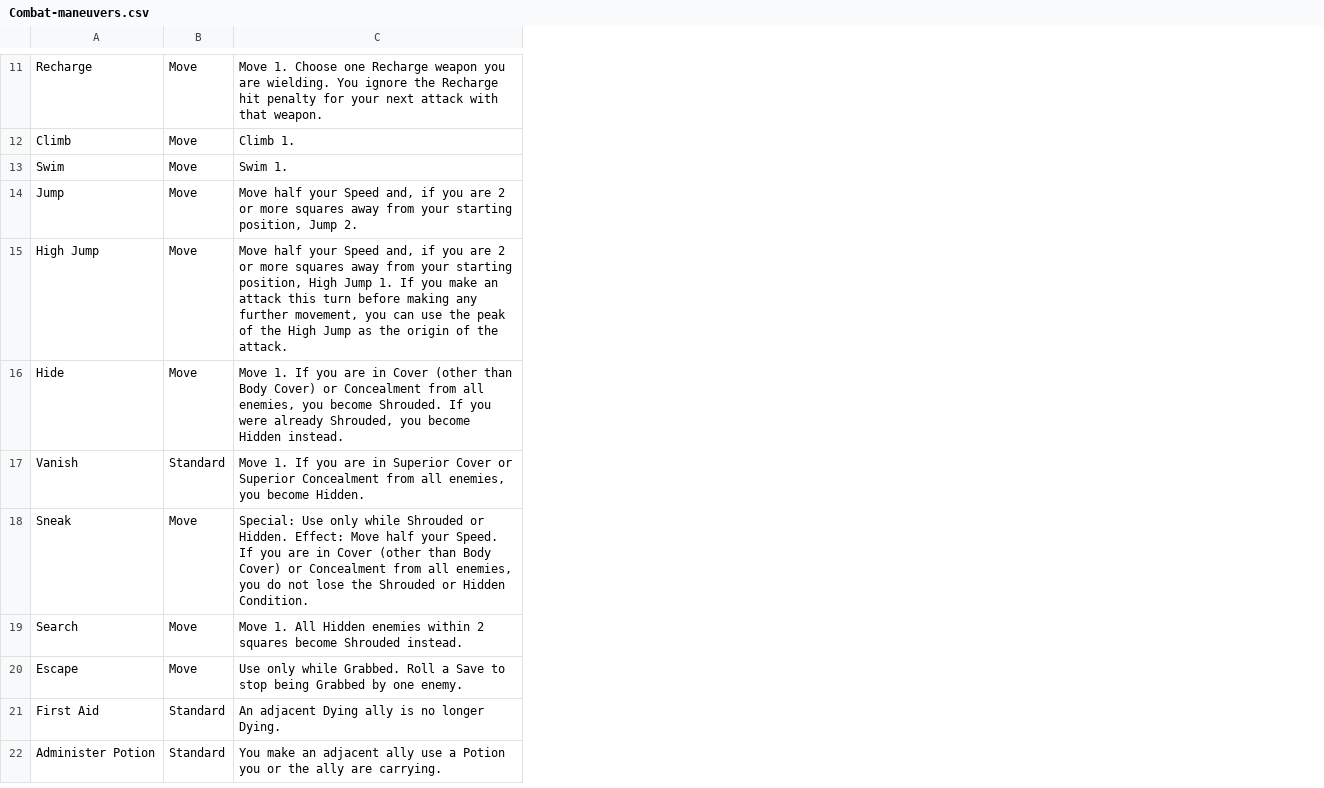
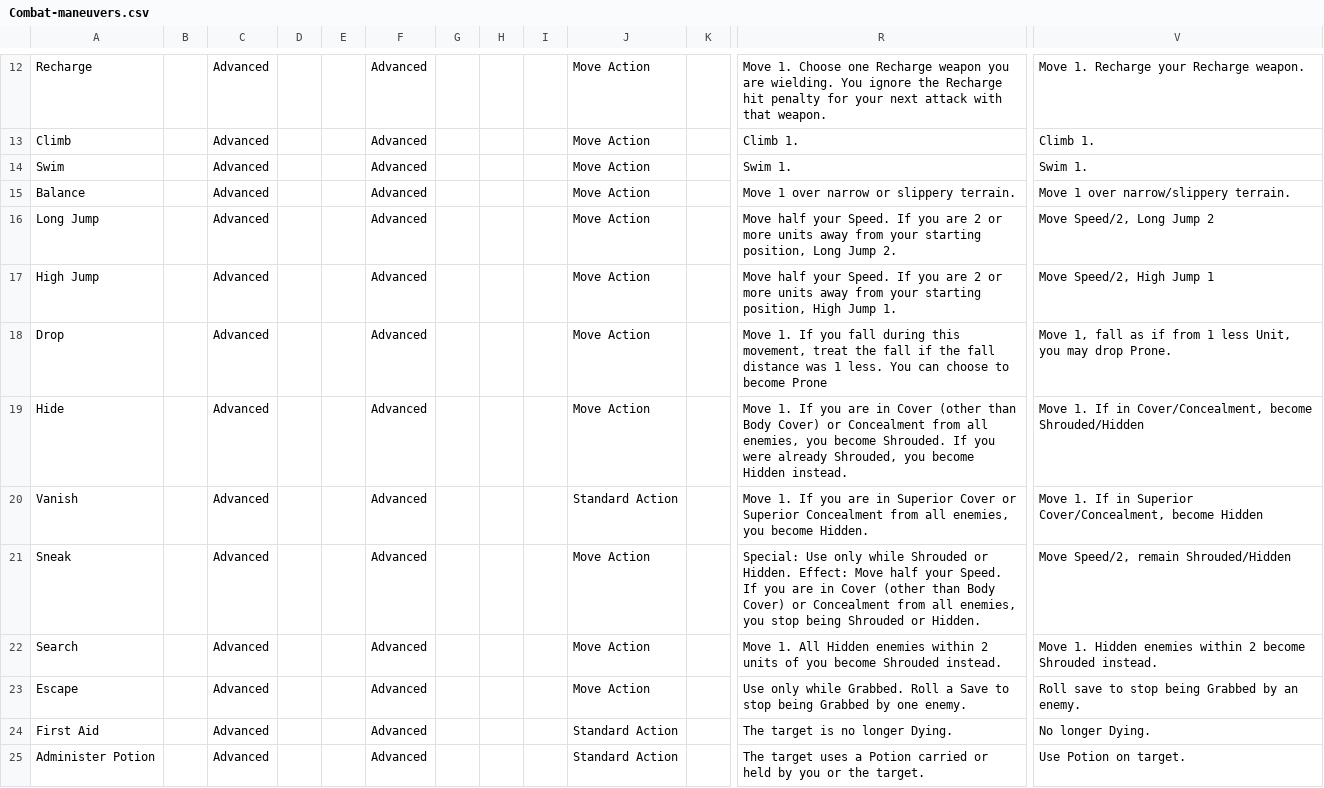
Before and after one commit to capelastegui/sfrpg, a CSV file: raw/combat/Combat-maneuvers.csv, drawn as a sheet; only a part is shown, gaps mark what is left out; removed rows and columns are numbered as before the commit, all else as after; rows hold the shown columns only; the diff covers the shown part only; the diff names each change by its address in the sheet, - before the commit and + after, or states it on an @@ line.

```diff
--- a/raw/combat/Combat-maneuvers.csv
+++ b/raw/combat/Combat-maneuvers.csv
-column B, rows 11-13: all Move; rows 15-22: Move | Move | Standard | Move | Move | Move | Standard | Standard
+column B, empty
+column C, rows 12-14: all Advanced; row 17: Advanced; rows 19-25: all Advanced
+column D, empty
+column E, empty
+column F, rows 12-14: all Advanced; row 17: Advanced; rows 19-25: all Advanced
+column G, empty
+column H, empty
+column I, empty
+column J, rows 12-14: all Move Action; row 17: Move Action; rows 19-25: Move Action | Standard Action | Move Action | Move Action | Move Action | Standard Action | Standard Action
+column K, empty
+column V, rows 12-14: Move 1. Recharge your Recharge weapon. | Climb 1. | Swim 1.; row 17: Move Speed/2, High Jump 1; rows 19-25: Move 1. If in Cover/Concealment, become Shrouded/Hidden | Move 1. If in Superior Cover/Concealment, become Hidden | Move Speed/2, remain Shrouded/Hidden | Move 1. Hidden enemies within 2 become Shrouded instead. | Roll save to stop being Grabbed by an enemy. | No longer Dying. | Use Potion on target.
-row 14: Jump | Move | Move half your Speed and, if you are 2 or more squares away from your starting position, Jump 2.
+row 15: Balance |  | Advanced |  |  | Advanced |  |  |  | Move Action |  | Move 1 over narrow or slippery terrain. | Move 1 over narrow/slippery terrain.
+row 16: Long Jump |  | Advanced |  |  | Advanced |  |  |  | Move Action |  | Move half your Speed. If you are 2 or more units away from your starting position, Long Jump 2. | Move Speed/2, Long Jump 2
-R17: …half your Speed and, if you are 2 or more squares away from your starting position, High Jump 1. If you make an attack this turn before making any further movement, you can use the peak of the High Jump as the origin of the attack.
+R17: …half your Speed. If you are 2 or more units away from your starting position, High Jump 1.
+row 18: Drop |  | Advanced |  |  | Advanced |  |  |  | Move Action |  | Move 1. If you fall during this movement, treat the fall if the fall distance was 1 less. You can choose to become Prone | Move 1, fall as if from 1 less Unit, you may drop Prone.
-R21: …enemies, you do not lose the Shrouded or Hidden Condition.
+R21: …enemies, you stop being Shrouded or Hidden.
-R22: …within 2 squares become Shrouded…
+R22: …within 2 units of you become Shrouded…
-R24: An adjacent Dying ally is no longer Dying.
+R24: The target is no longer Dying.
-R25: You make an adjacent ally use a Potion you or the ally are carrying.
+R25: The target uses a Potion carried or held by you or the target.
```
Also changed, not shown: 8 added rows, 2 removed rows, 9 added columns and 5 edited cells elsewhere in this file, 3 other files.
